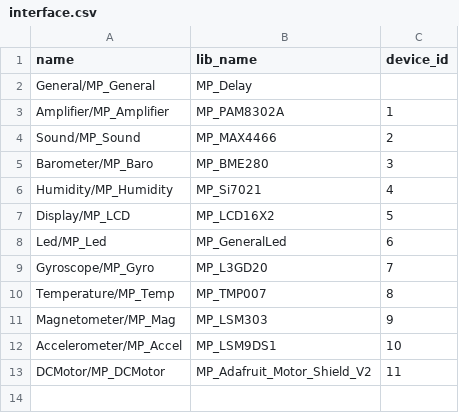
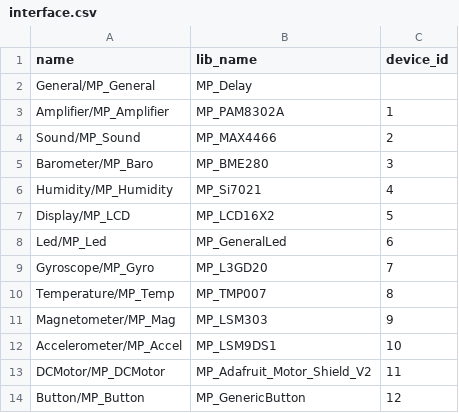
Before and after one commit to InGarage/MakerPlayGround_Library, a CSV file: script/interface.csv, drawn as a sheet.

```diff
--- a/script/interface.csv
+++ b/script/interface.csv
@@ -13 +13,2 @@ Accelerometer/MP_Accel,MP_LSM9DS1,10
 DCMotor/MP_DCMotor,MP_Adafruit_Motor_Shield_V2,11
+Button/MP_Button,MP_GenericButton,12
```
Also changed, not shown: script/action.csv, script/trigger.csv.
